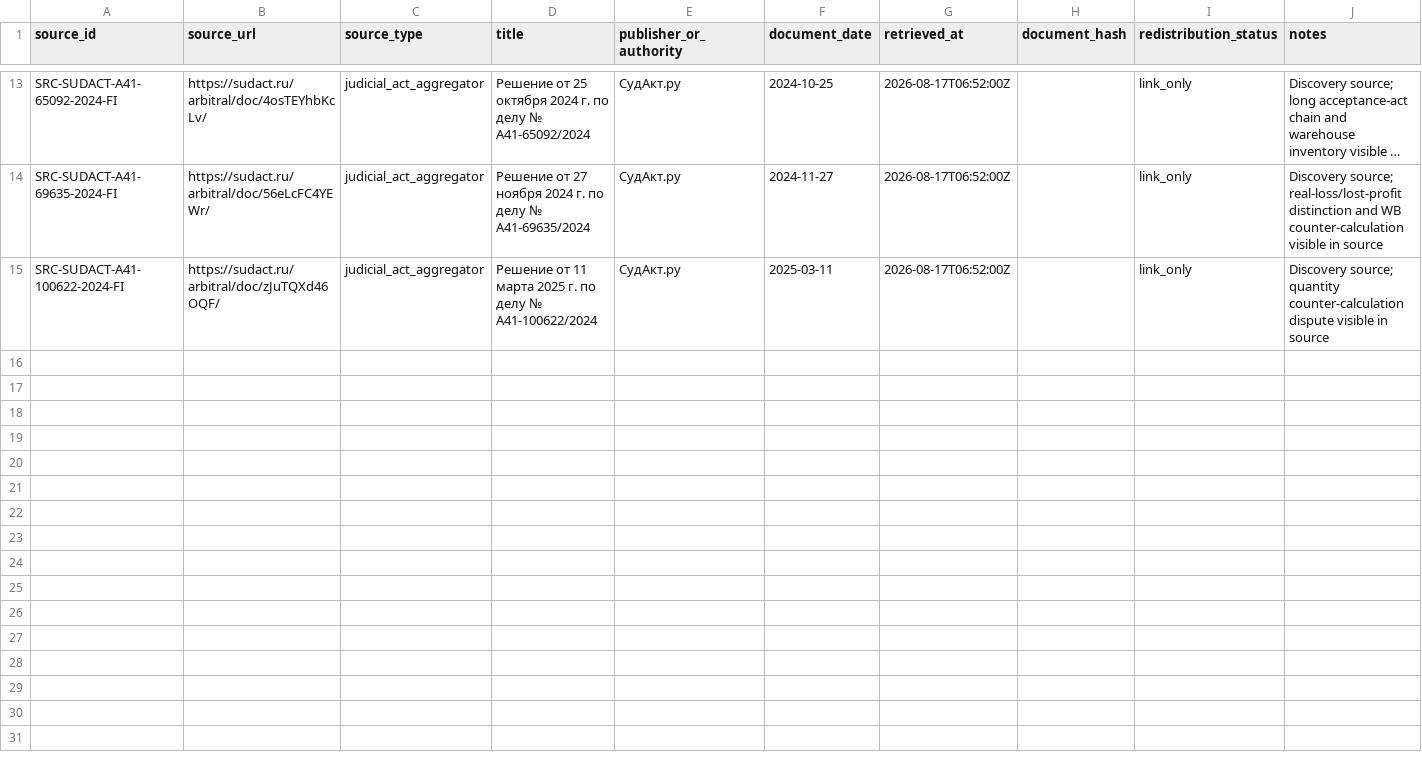
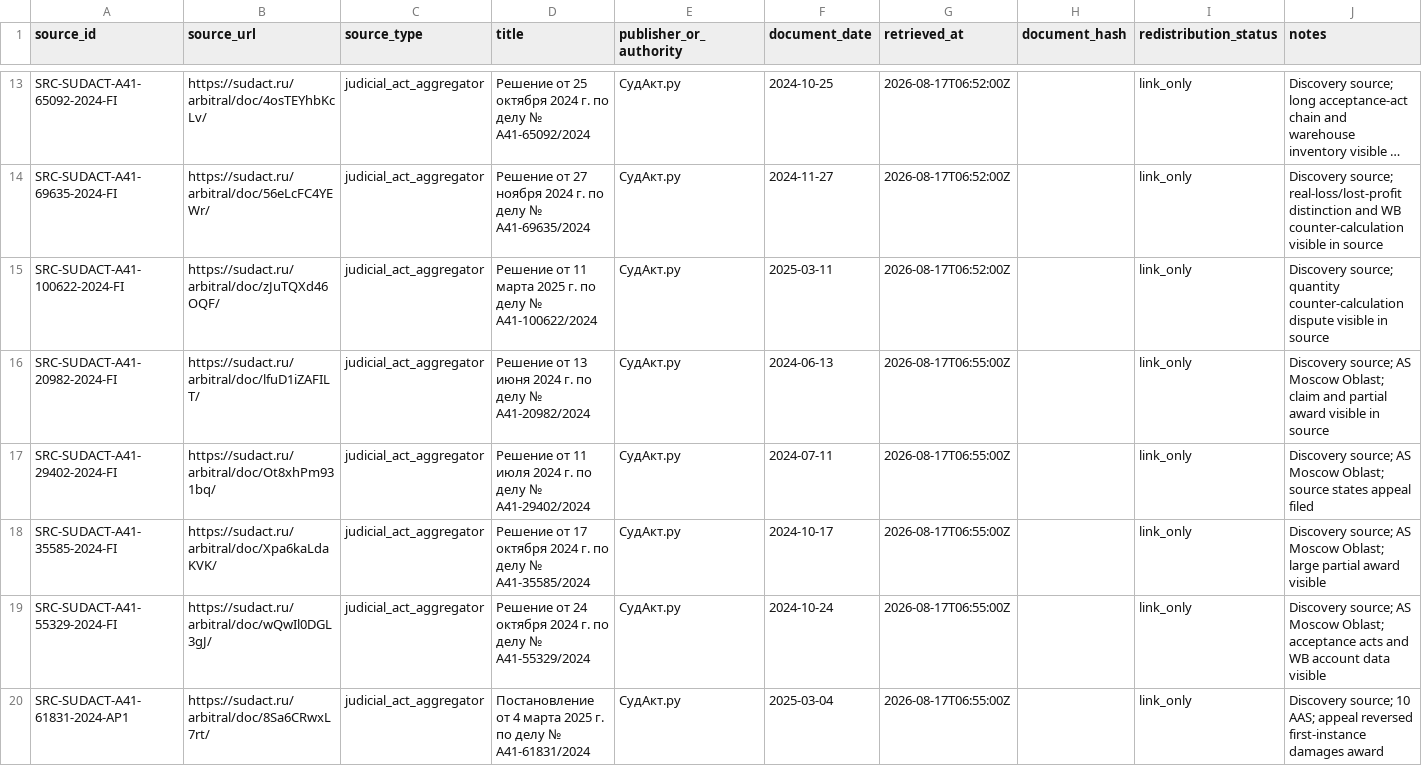
Before and after one commit to serg-alexv/shuwb, a CSV file: data/sources/source_manifest.csv, drawn as a sheet; only a part is shown, gaps mark what is left out; long unchanged cells end in …; the diff covers the shown part only.

Commit message:
source: expand SHUS-2024 discovery set to 24 cases

```diff
--- a/data/sources/source_manifest.csv
+++ b/data/sources/source_manifest.csv
@@ -15 +15,6 @@ SRC-SUDACT-A41-69635-2024-FI,https://sudact.ru/arbitral/doc/56eLcFC4YEWr/,judici
 SRC-SUDACT-A41-100622-2024-FI,https://sudact.ru/arbitral/doc/zJuTQXd46OQF/,judicial_act_aggregator,"Решение от 11 марта 2025 г. по делу № А41-100622/2024",СудАкт.ру,2025-03-11,2026-08-17T06:52:00Z,,link_only,"Discovery source; quantity counter-calculation dispute visible in source"
+SRC-SUDACT-A41-20982-2024-FI,https://sudact.ru/arbitral/doc/lfuD1iZAFILT/,judicial_act_aggregator,"Решение от 13 июня 2024 г. по делу № А41-20982/2024",СудАкт.ру,2024-06-13,2026-08-17T06:55:00Z,,link_only,"Discovery source; AS Moscow Oblast; claim and partial award visible in source"
+SRC-SUDACT-A41-29402-2024-FI,https://sudact.ru/arbitral/doc/Ot8xhPm931bq/,judicial_act_aggregator,"Решение от 11 июля 2024 г. по делу № А41-29402/2024",СудАкт.ру,2024-07-11,2026-08-17T06:55:00Z,,link_only,"Discovery source; AS Moscow Oblast; source states appeal filed"
+SRC-SUDACT-A41-35585-2024-FI,https://sudact.ru/arbitral/doc/Xpa6kaLdaKVK/,judicial_act_aggregator,"Решение от 17 октября 2024 г. по делу № А41-35585/2024",СудАкт.ру,2024-10-17,2026-08-17T06:55:00Z,,link_only,"Discovery source; AS Moscow Oblast; large partial award visible"
+SRC-SUDACT-A41-55329-2024-FI,https://sudact.ru/arbitral/doc/wQwIl0DGL3gJ/,judicial_act_aggregator,"Решение от 24 октября 2024 г. по делу № А41-55329/2024",СудАкт.ру,2024-10-24,2026-08-17T06:55:00Z,,link_only,"Discovery source; AS Moscow Oblast; acceptance acts and WB account data visible"
+SRC-SUDACT-A41-61831-2024-AP1,https://sudact.ru/arbitral/doc/8Sa6CRwxL7rt/,judicial_act_aggregator,"Постановление от 4 марта 2025 г. по делу № А41-61831/2024",СудАкт.ру,2025-03-04,2026-08-17T06:55:00Z,,link_only,"Discovery source; 10 AAS; appeal reversed first-instance damages award"
```
Also changed, not shown: 5 added rows elsewhere in this file.
